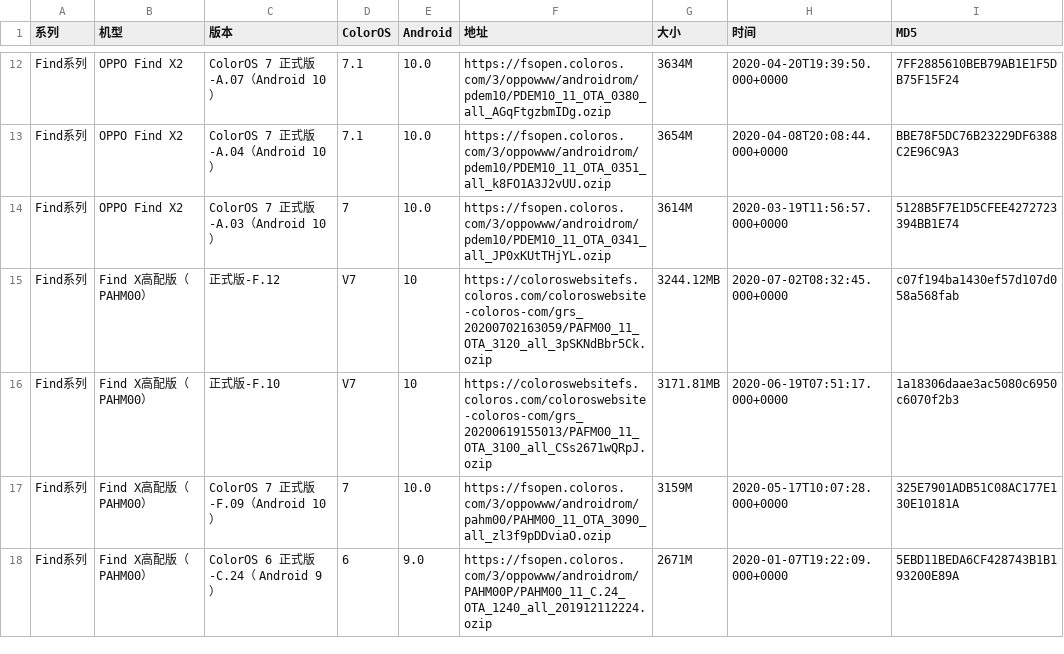
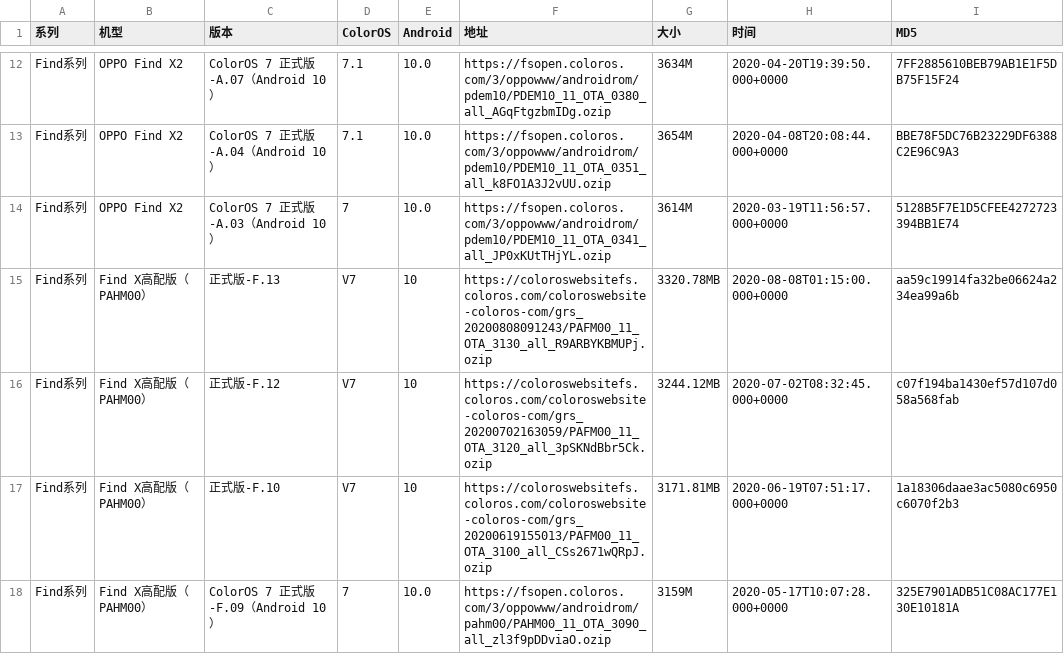
Before and after one commit to wuxianlin/get_android_data, a CSV file: data/oppo_rom.csv, drawn as a sheet; only a part is shown, gaps mark what is left out; the shorter side is filled out with more unchanged rows; the diff covers the shown part only.

```diff
--- a/data/oppo_rom.csv
+++ b/data/oppo_rom.csv
@@ -14,2 +14,3 @@ Find系列,OPPO Find X2,ColorOS 7 正式版-A.04（Android 10）,7.1,10.0,https:
 Find系列,OPPO Find X2,ColorOS 7 正式版-A.03（Android 10）,7,10.0,https://fsopen.coloros.com/3/oppowww/androidrom/pdem10/PDEM10_11_OTA_0341_all_JP0xKUtTHjYL.ozip,3614M,2020-03-19T11:56:57.000+0000,5128B5F7E1D5CFEE4272723394BB1E74
+Find系列,Find X高配版（PAHM00）,正式版-F.13,V7,10,https://coloroswebsitefs.coloros.com/coloroswebsite-coloros-com/grs_20200808091243/PAFM00_11_OTA_3130_all_R9ARBYKBMUPj.ozip,3320.78MB,2020-08-08T01:15:00.000+0000,aa59c19914fa32be06624a234ea99a6b
 Find系列,Find X高配版（PAHM00）,正式版-F.12,V7,10,https://coloroswebsitefs.coloros.com/coloroswebsite-coloros-com/grs_20200702163059/PAFM00_11_OTA_3120_all_3pSKNdBbr5Ck.ozip,3244.12MB,2020-07-02T08:32:45.000+0000,c07f194ba1430ef57d107d058a568fab
```
Also changed, not shown: 6 added rows elsewhere in this file, data/flyme_rom.csv, data/oneplus_rom.csv.
